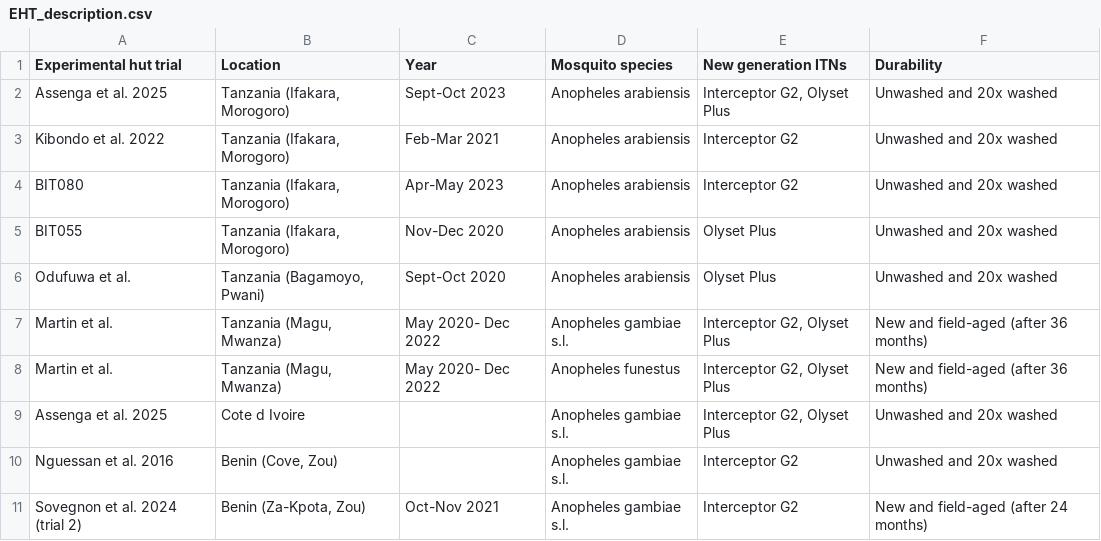
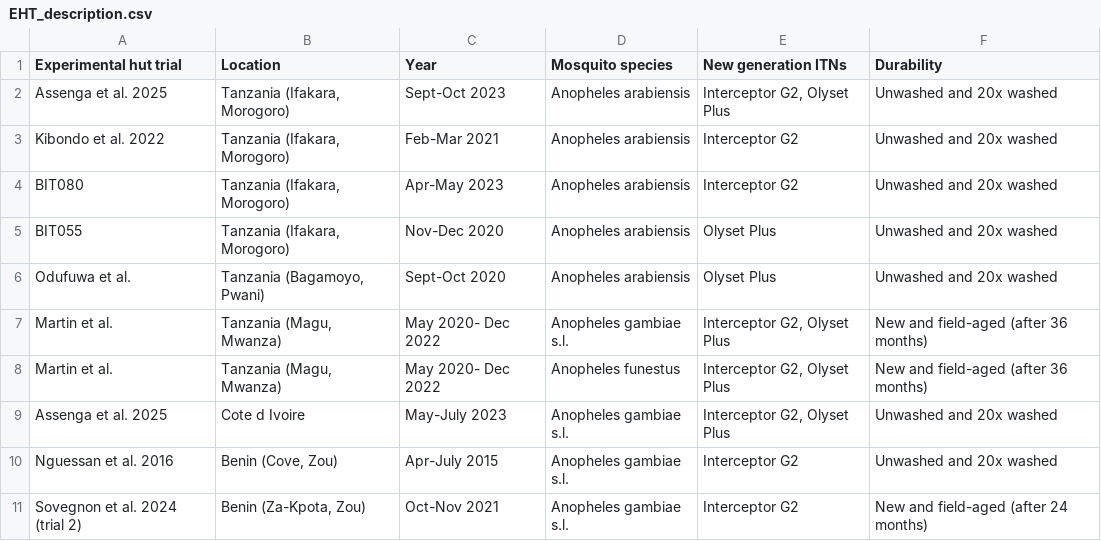
Before and after one commit to SwissTPH/ITNcascades, a CSV file: ITNcascadesDashboard/Inputs/EHT_description.csv, drawn as a sheet; the diff names each change by its address in the sheet, - before the commit and + after, or states it on an @@ line.

```diff
--- a/ITNcascadesDashboard/Inputs/EHT_description.csv
+++ b/ITNcascadesDashboard/Inputs/EHT_description.csv
-C9 (Year): (empty)
+C9 (Year): May-July 2023
-C10 (Year): (empty)
+C10 (Year): Apr-July 2015
```
Also changed, not shown: 1 other file.
